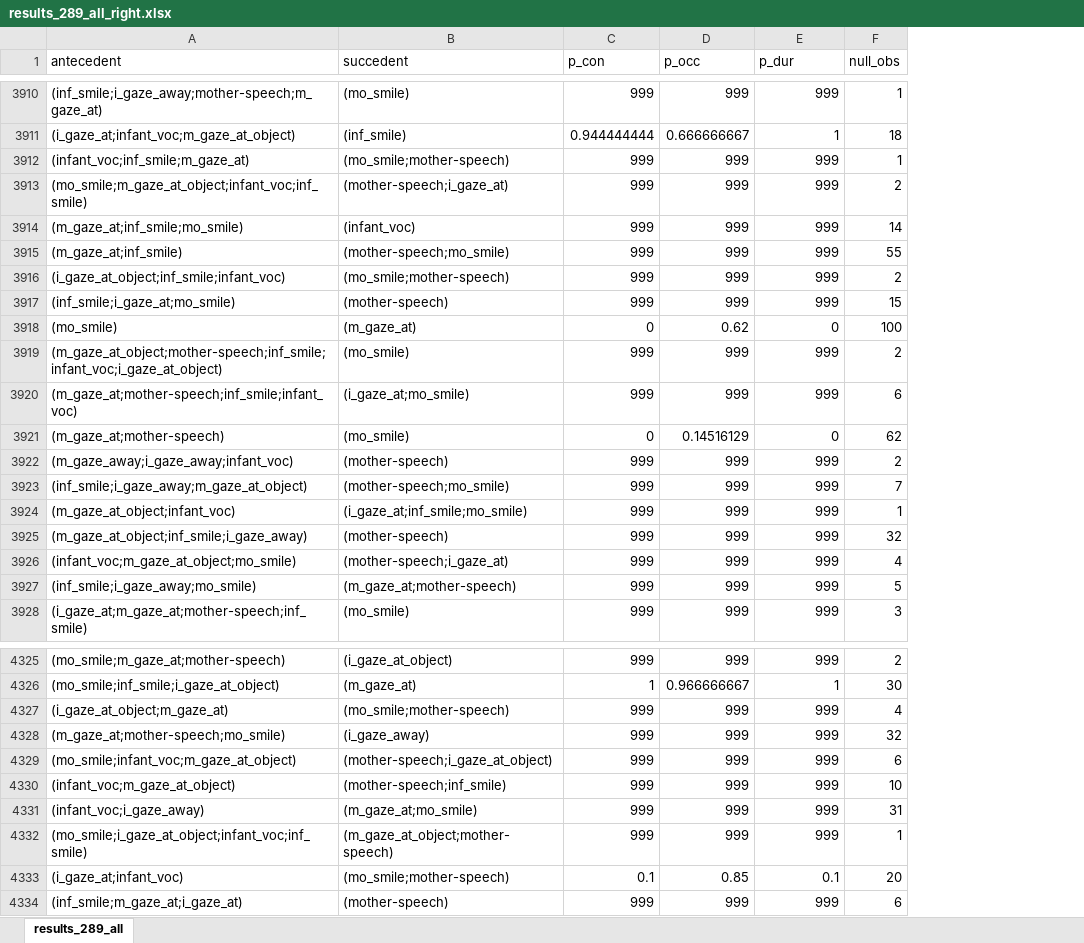
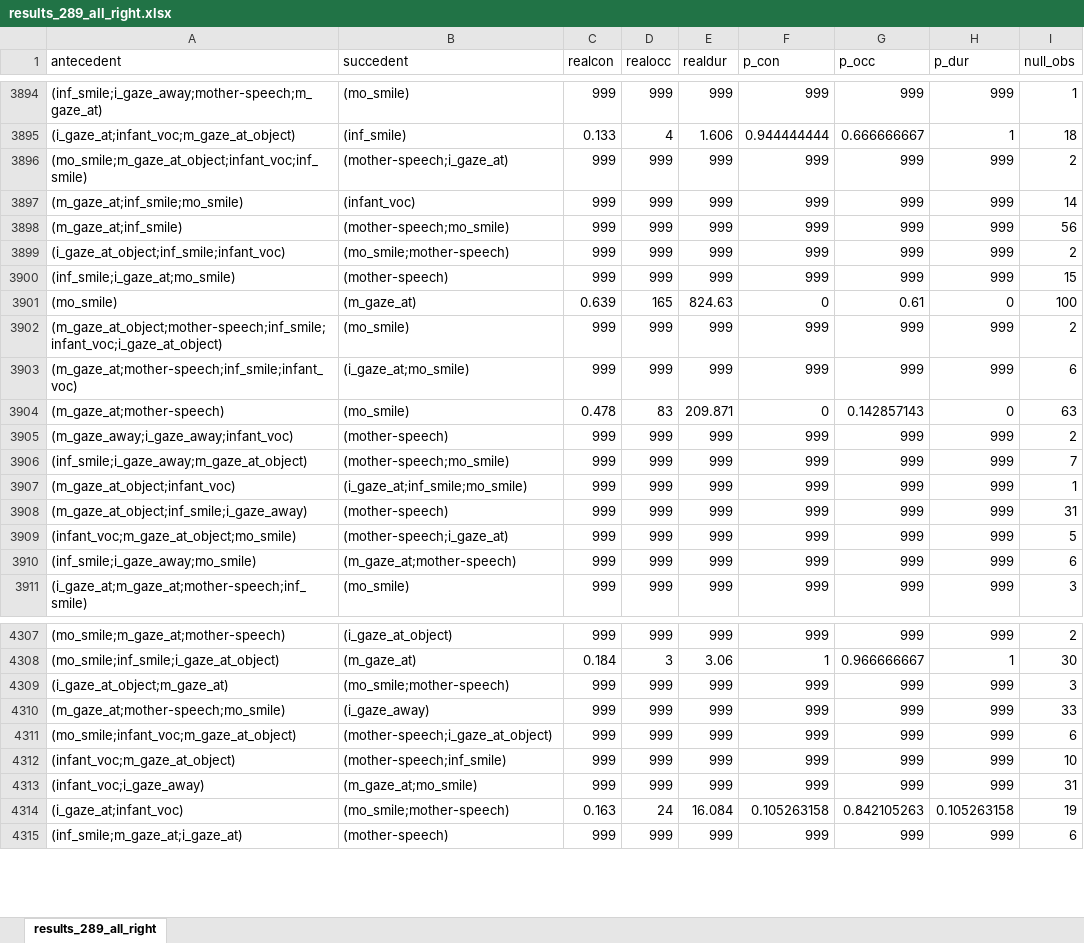
Before and after one commit to prestoaghitato/BA_thesis, an Excel workbook: final_data/xlsx/results_289_all_right.xlsx, sheet results_289_all_right, drawn as a sheet; only a part is shown, gaps mark what is left out; values as stored, in another font and other column widths than the file's, no borders; table styles not drawn; removed rows and columns are numbered as before the commit, all else as after; the diff covers the shown part only; the diff names each change by its address in the sheet, - before the commit and + after, or states it on an @@ line.

```diff
--- a/final_data/xlsx/results_289_all_right.xlsx (sheet results_289_all_right)
+++ b/final_data/xlsx/results_289_all_right.xlsx (sheet results_289_all_right)
-sheet tab: results_289_all
+sheet tab: results_289_all_right
+column C (realcon), rows 3894-3911: 999 | 0.133 | 999 | 999 | 999 | 999 | 999 | 0.639 | 999 | 999 | 0.478 | 999 | 999 | 999 | 999 | 999 | 999 | 999; rows 4307-4315: 999 | 0.184 | 999 | 999 | 999 | 999 | 999 | 0.163 | 999
+column D (realocc), rows 3894-3911: 999 | 4 | 999 | 999 | 999 | 999 | 999 | 165 | 999 | 999 | 83 | 999 | 999 | 999 | 999 | 999 | 999 | 999; rows 4307-4315: 999 | 3 | 999 | 999 | 999 | 999 | 999 | 24 | 999
+column E (realdur), rows 3894-3911: 999 | 1.606 | 999 | 999 | 999 | 999 | 999 | 824.63 | 999 | 999 | 209.871 | 999 | 999 | 999 | 999 | 999 | 999 | 999; rows 4307-4315: 999 | 3.06 | 999 | 999 | 999 | 999 | 999 | 16.084 | 999
-row 3912: (infant_voc;inf_smile;m_gaze_at) | (mo_smile;mother-speech) | 999 | 999 | 999 | 1
-I3898 (null_obs): 55
+I3898 (null_obs): 56
-G3901 (p_occ): 0.62
+G3901 (p_occ): 0.61
-G3904 (p_occ): 0.14516129
+G3904 (p_occ): 0.142857143
-I3904 (null_obs): 62
+I3904 (null_obs): 63
-I3908 (null_obs): 32
+I3908 (null_obs): 31
-I3909 (null_obs): 4
+I3909 (null_obs): 5
-I3910 (null_obs): 5
+I3910 (null_obs): 6
-I4309 (null_obs): 4
+I4309 (null_obs): 3
-I4310 (null_obs): 32
+I4310 (null_obs): 33
-row 4332: (mo_smile;i_gaze_at_object;infant_voc;inf_smile) | (m_gaze_at_object;mother-speech) | 999 | 999 | 999 | 1
-F4314 (p_con): 0.1
+F4314 (p_con): 0.105263158
-G4314 (p_occ): 0.85
+G4314 (p_occ): 0.842105263
-H4314 (p_dur): 0.1
+H4314 (p_dur): 0.105263158
-I4314 (null_obs): 20
+I4314 (null_obs): 19
```
Also changed, not shown: 51 removed rows and 1490 edited cells elsewhere in this sheet, final_data/xlsx/results_289_sig_right.xlsx, final_data/xlsx/results_850_all_right.xlsx, 1 other file.
